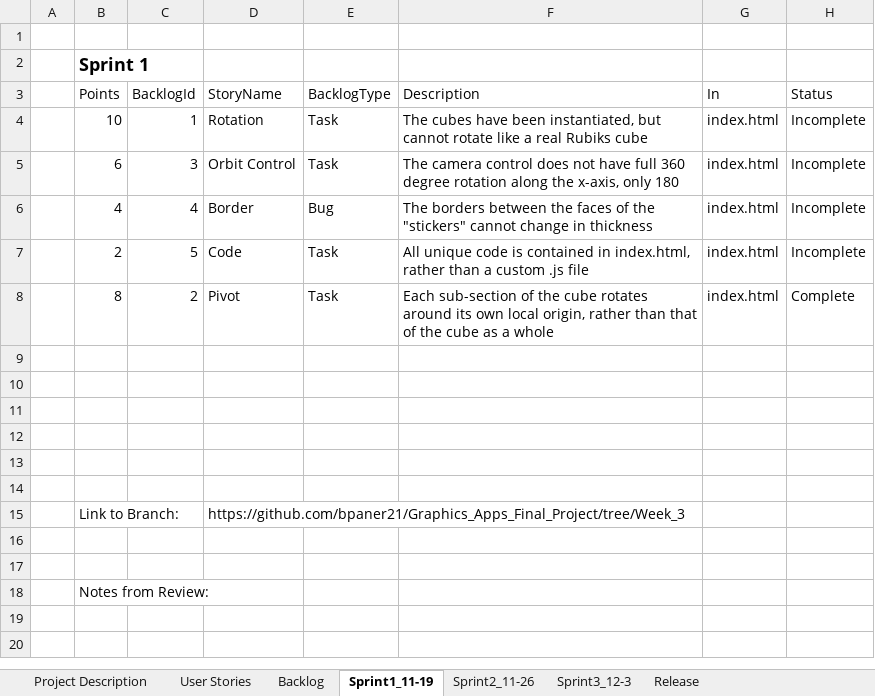
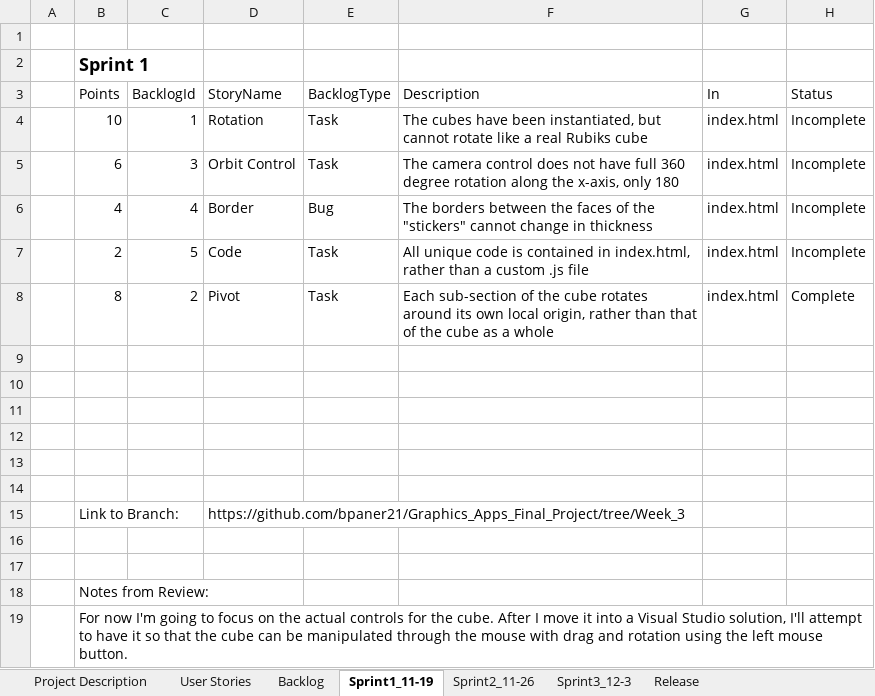
Before and after one commit to bpaner21/Graphics_Apps_Final_Project, an Excel workbook: final+project.xlsx, sheet Sprint1_11-19, drawn as a sheet; values as stored, in another font and other column widths than the file's, no borders; table styles not drawn; the diff names each change by its address in the sheet, - before the commit and + after, or states it on an @@ line.

Commit message:
Updated sprint document.

```diff
--- a/final+project.xlsx (sheet Sprint1_11-19)
+++ b/final+project.xlsx (sheet Sprint1_11-19)
+row 19:  | For now I'm going to focus on the actual controls for the cube. After I move it into a Visual Studio solution, I'll attempt to have it so that the cube can be manipulated through the mouse with drag and rotation using the left mouse button.
```
Also changed, not shown: sheet Sprint2_11-26, sheet Backlog.
